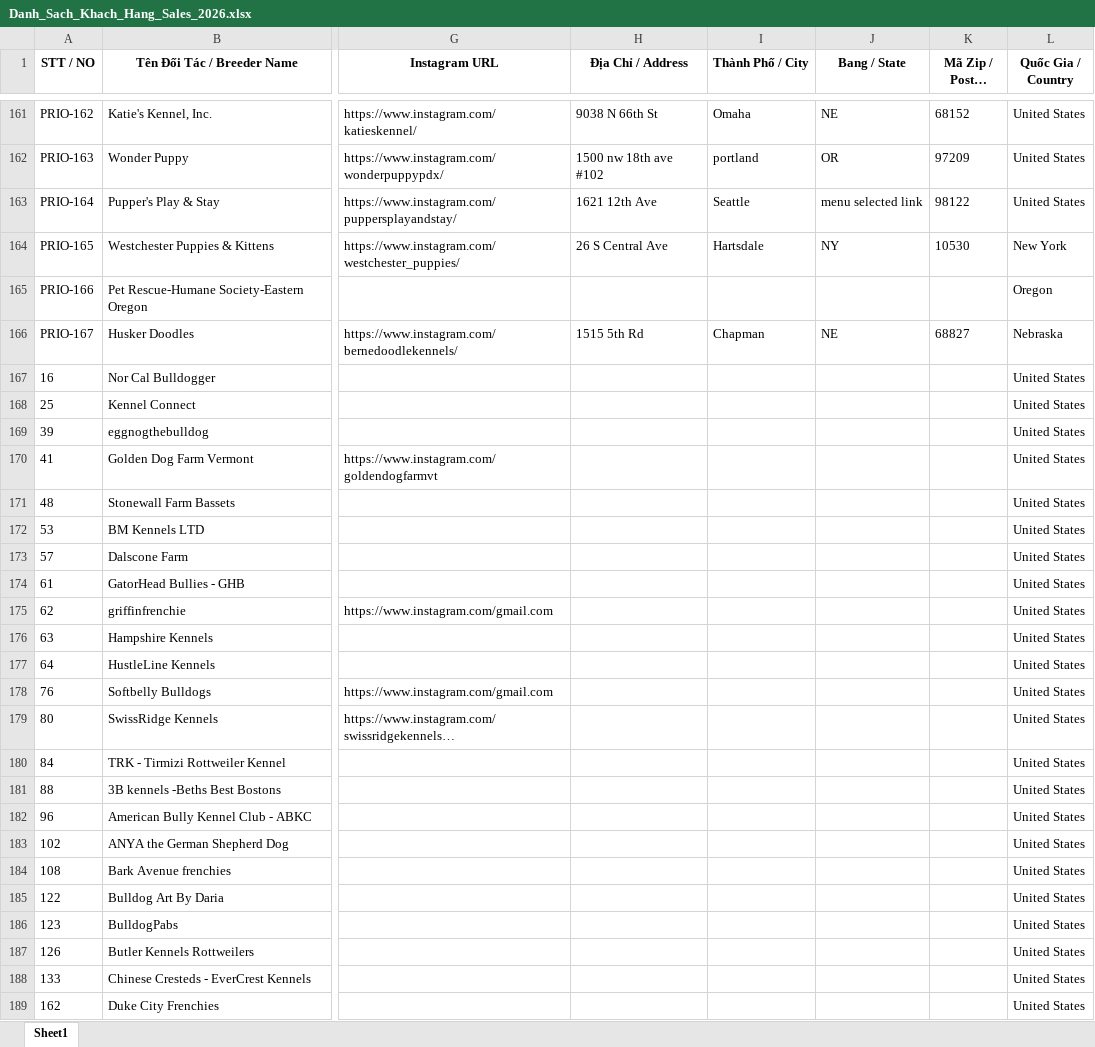
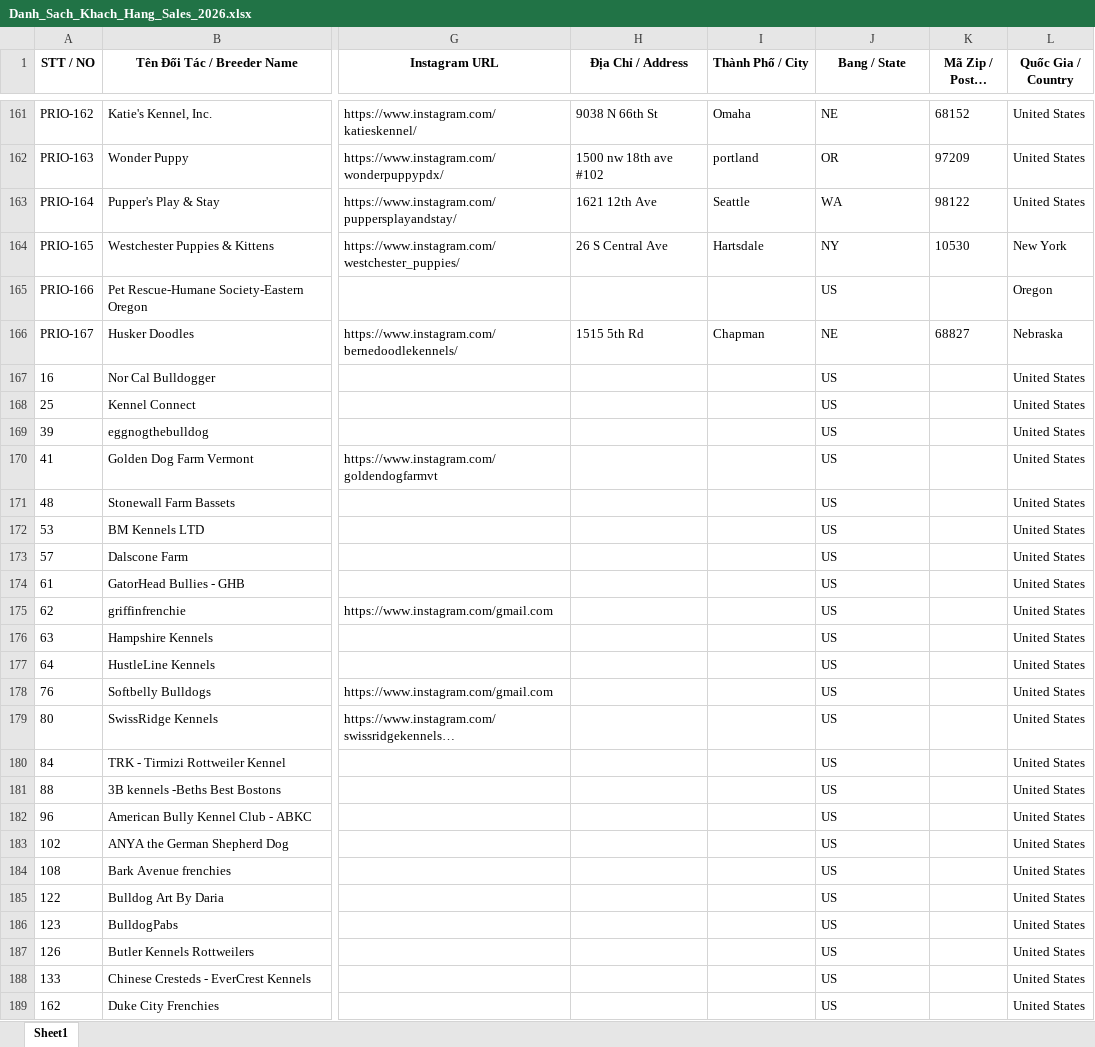
Before and after one commit to NDT0808/Extension_Digital_Marketing, an Excel workbook: Danh_Sach_Khach_Hang_Sales_2026.xlsx, sheet Sheet1, drawn as a sheet; only a part is shown, gaps mark what is left out; long unchanged cells end in …; values as stored, in another font and other column widths than the file's, no borders; the diff covers the shown part only; the diff names each change by its address in the sheet, - before the commit and + after, or states it on an @@ line.

```diff
--- a/Danh_Sach_Khach_Hang_Sales_2026.xlsx (sheet Sheet1)
+++ b/Danh_Sach_Khach_Hang_Sales_2026.xlsx (sheet Sheet1)
-J163 (Bang / State): menu selected link
+J163 (Bang / State): WA
-J165 (Bang / State): (empty)
+J165 (Bang / State): US
-J167:J189 (Bang / State): (empty)
+J167:J189 (Bang / State): US
```
Also changed, not shown: 659 edited cells elsewhere in this sheet, List_Info_User.xlsx, priority_list_2026-10-06_v2.xlsx, 6 other files.
